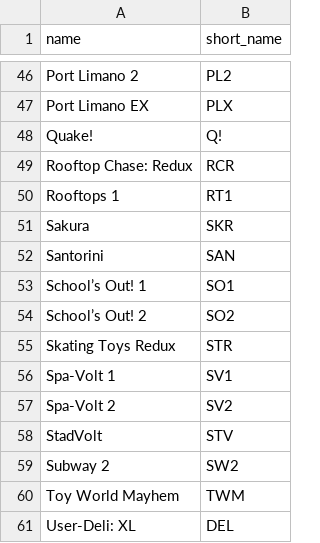
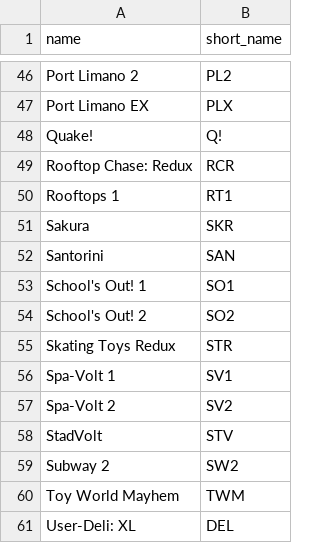
Before and after one commit to Re-Volt-America/RVA-Data, a CSV file: models/tracks/track_names.csv, drawn as a sheet; only a part is shown, gaps mark what is left out.

Commit message:
Fix invalid character

```diff
--- a/models/tracks/track_names.csv
+++ b/models/tracks/track_names.csv
@@ -52,4 +52,4 @@ Sakura,SKR
 Santorini,SAN
-School’s Out! 1,SO1
-School’s Out! 2,SO2
+School's Out! 1,SO1
+School's Out! 2,SO2
 Skating Toys Redux,STR
```
